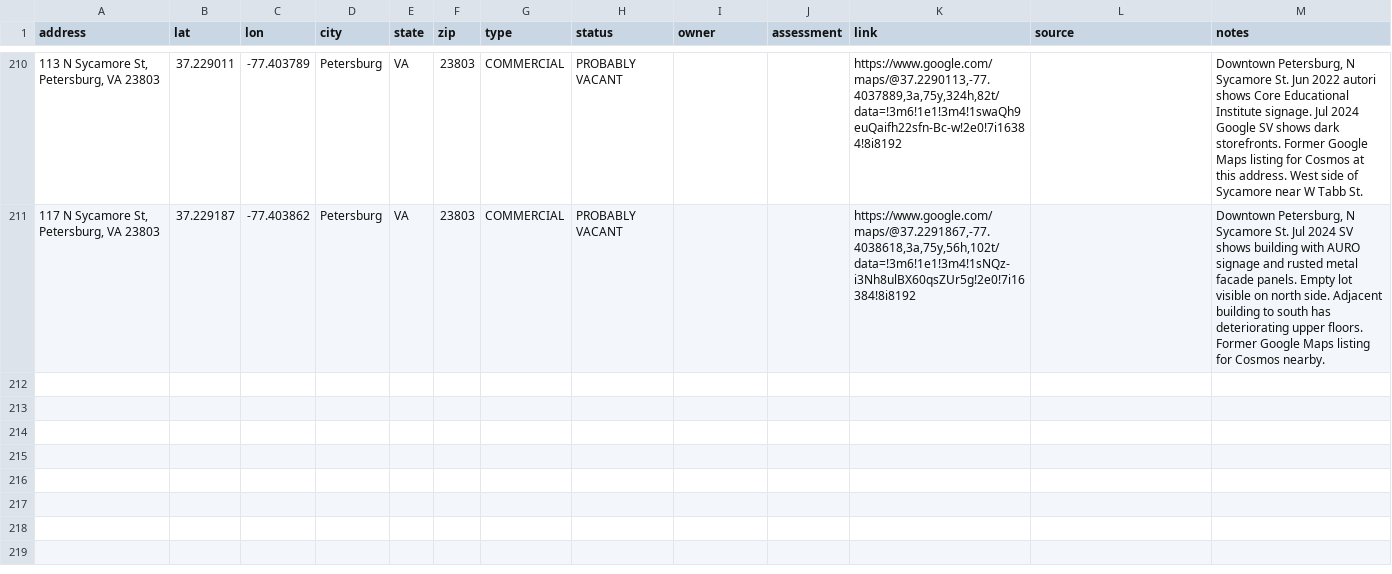
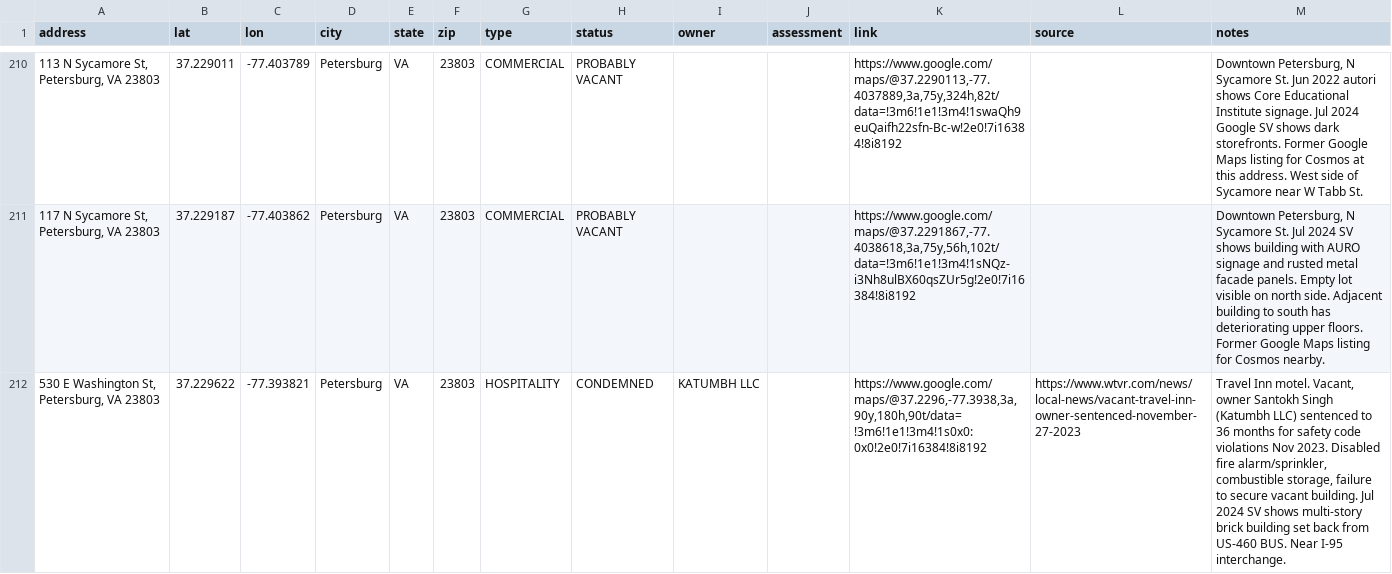
Before and after one commit to coldapache/AbandonedAmerica, a CSV file: Abandoned America - Abandoned or Unused Properties.csv, drawn as a sheet; only a part is shown, gaps mark what is left out; the diff names each change by its address in the sheet, - before the commit and + after, or states it on an @@ line.

```diff
--- a/Abandoned America - Abandoned or Unused Properties.csv
+++ b/Abandoned America - Abandoned or Unused Properties.csv
+row 212: 530 E Washington St, Petersburg, VA 23803 | 37.229622 | -77.393821 | Petersburg | VA | 23803 | HOSPITALITY | CONDEMNED | KATUMBH LLC |  | https://www.google.com/maps/@37.2296,-77.3938,3a,90y,180h,90t/data=!3m6!1e1!3m4!1s0x0:0x0!2e0!7i16384!8i8192 | https://www.wtvr.com/news/local-news/vacant-travel-inn-owner-sentenced-november-27-2023 | Travel Inn motel. Vacant, owner Santokh Singh (Katumbh LLC) sentenced to 36 months for safety code violations Nov 2023. Disabled fire alarm/sprinkler, combustible storage, failure to secure vacant building. Jul 2024 SV shows multi-story brick building set back from US-460 BUS. Near I-95 interchange.
```
